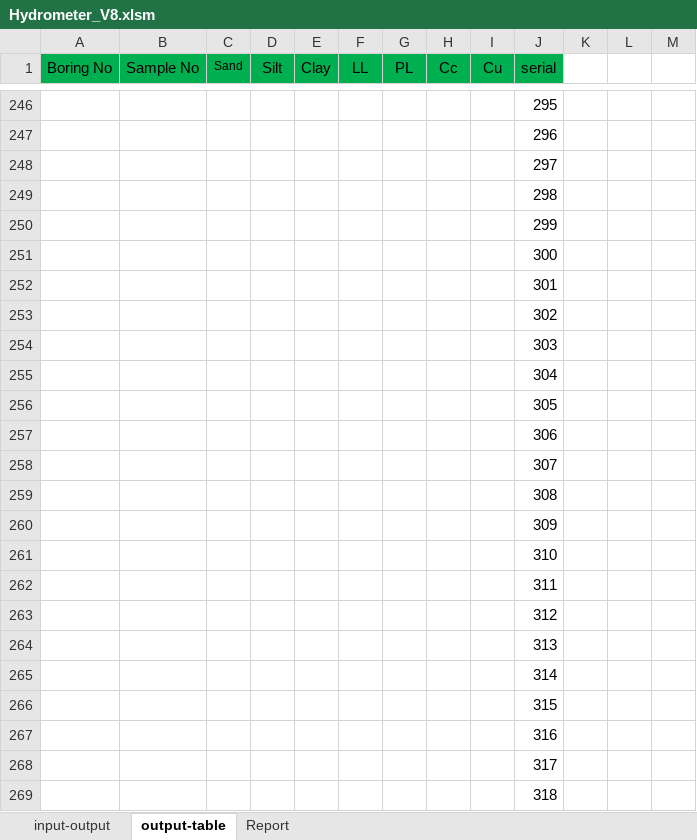
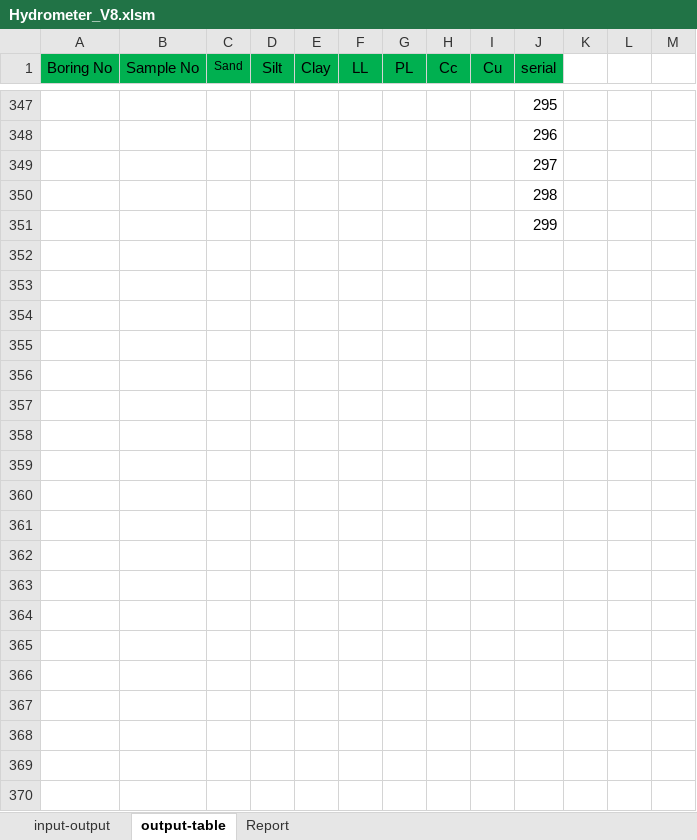
Before and after one commit to mdnasiruddin733/ann-thesis, an Excel workbook: Hydrometer_V8.xlsm, sheet output-table, drawn as a sheet; only a part is shown, gaps mark what is left out; values as stored, in another font and other column widths than the file's, no borders; removed rows and columns are numbered as before the commit, all else as after; the diff covers the shown part only; the diff names each change by its address in the sheet, - before the commit and + after, or states it on an @@ line.

```diff
--- a/Hydrometer_V8.xlsm (sheet output-table)
+++ b/Hydrometer_V8.xlsm (sheet output-table)
-row 251:  |  |  |  |  |  |  |  |  | 300
-row 252:  |  |  |  |  |  |  |  |  | 301
-row 253:  |  |  |  |  |  |  |  |  | 302
-row 254:  |  |  |  |  |  |  |  |  | 303
-row 255:  |  |  |  |  |  |  |  |  | 304
-row 256:  |  |  |  |  |  |  |  |  | 305
-row 257:  |  |  |  |  |  |  |  |  | 306
-row 258:  |  |  |  |  |  |  |  |  | 307
-row 259:  |  |  |  |  |  |  |  |  | 308
-row 260:  |  |  |  |  |  |  |  |  | 309
-row 261:  |  |  |  |  |  |  |  |  | 310
-row 262:  |  |  |  |  |  |  |  |  | 311
-row 263:  |  |  |  |  |  |  |  |  | 312
-row 264:  |  |  |  |  |  |  |  |  | 313
-row 265:  |  |  |  |  |  |  |  |  | 314
-row 266:  |  |  |  |  |  |  |  |  | 315
-row 267:  |  |  |  |  |  |  |  |  | 316
-row 268:  |  |  |  |  |  |  |  |  | 317
-row 269:  |  |  |  |  |  |  |  |  | 318
```
Also changed, not shown: 101 added rows and 82 removed rows elsewhere in this sheet, sheet input-output, sheet Report, formulas that keep their value, charts or pictures, Hydrometer_V8.xlsx, Limits-V5.xlsx.
